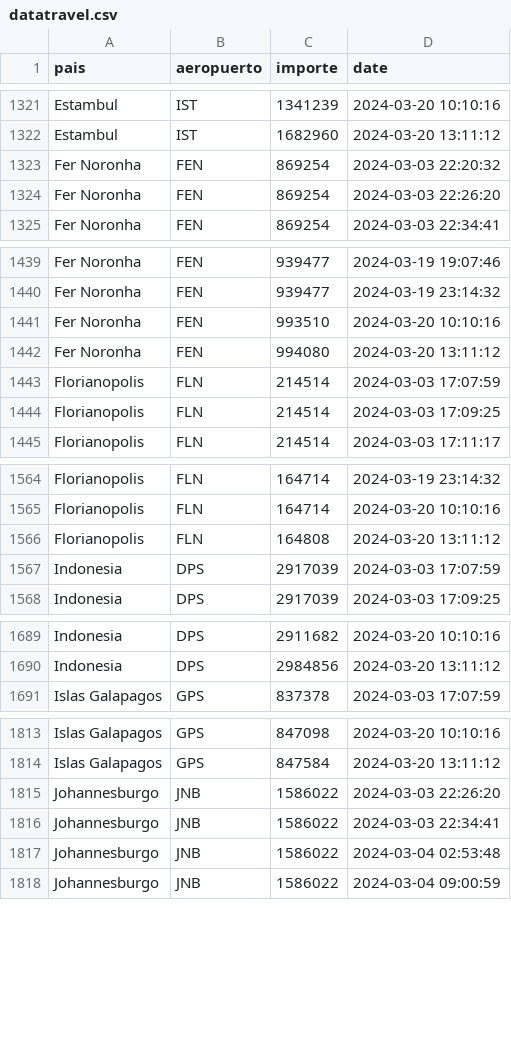
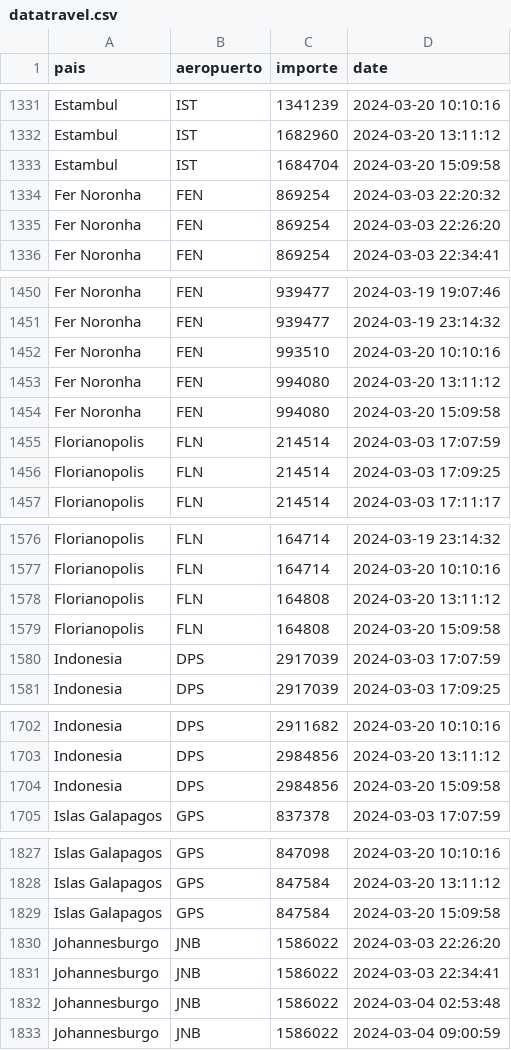
Before and after one commit to MGaloto/python_email, a CSV file: data/datatravel.csv, drawn as a sheet; only a part is shown, gaps mark what is left out; the diff covers the shown part only.

```diff
--- a/data/datatravel.csv
+++ b/data/datatravel.csv
@@ -1322,2 +1332,3 @@ Estambul,IST,1341239,2024-03-20 10:10:16
 Estambul,IST,1682960,2024-03-20 13:11:12
+Estambul,IST,1684704,2024-03-20 15:09:58
 Fer Noronha,FEN,869254,2024-03-03 22:20:32
@@ -1442,2 +1453,3 @@ Fer Noronha,FEN,993510,2024-03-20 10:10:16
 Fer Noronha,FEN,994080,2024-03-20 13:11:12
+Fer Noronha,FEN,994080,2024-03-20 15:09:58
 Florianopolis,FLN,214514,2024-03-03 17:07:59
@@ -1566,2 +1578,3 @@ Florianopolis,FLN,164714,2024-03-20 10:10:16
 Florianopolis,FLN,164808,2024-03-20 13:11:12
+Florianopolis,FLN,164808,2024-03-20 15:09:58
 Indonesia,DPS,2917039,2024-03-03 17:07:59
@@ -1690,2 +1703,3 @@ Indonesia,DPS,2911682,2024-03-20 10:10:16
 Indonesia,DPS,2984856,2024-03-20 13:11:12
+Indonesia,DPS,2984856,2024-03-20 15:09:58
 Islas Galapagos,GPS,837378,2024-03-03 17:07:59
@@ -1814,2 +1828,3 @@ Islas Galapagos,GPS,847098,2024-03-20 10:10:16
 Islas Galapagos,GPS,847584,2024-03-20 13:11:12
+Islas Galapagos,GPS,847584,2024-03-20 15:09:58
 Johannesburgo,JNB,1586022,2024-03-03 22:26:20
```
Also changed, not shown: 28 added rows elsewhere in this file.
